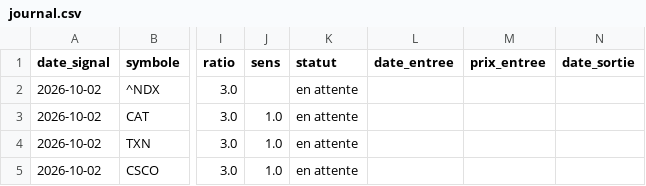
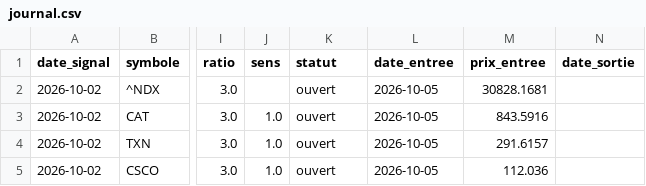
Before and after one commit to zdmooc/trading-perso, a CSV file: reports/journal.csv, drawn as a sheet; only a part is shown, gaps mark what is left out; the diff names each change by its address in the sheet, - before the commit and + after, or states it on an @@ line.

```diff
--- a/reports/journal.csv
+++ b/reports/journal.csv
-K2:K5 (statut): en attente
+K2:K5 (statut): ouvert
-L2:L5 (date_entree): (empty)
+L2:L5 (date_entree): 2026-10-05
-M2 (prix_entree): (empty)
+M2 (prix_entree): 30828.1681
-M3 (prix_entree): (empty)
+M3 (prix_entree): 843.5916
-M4 (prix_entree): (empty)
+M4 (prix_entree): 291.6157
-M5 (prix_entree): (empty)
+M5 (prix_entree): 112.036
```
Also changed, not shown: 4 other files.
